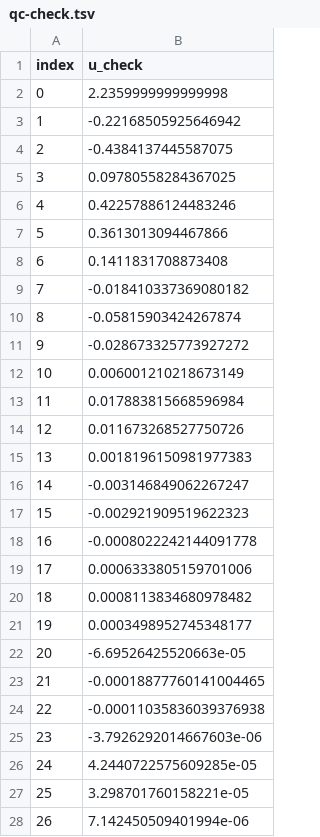
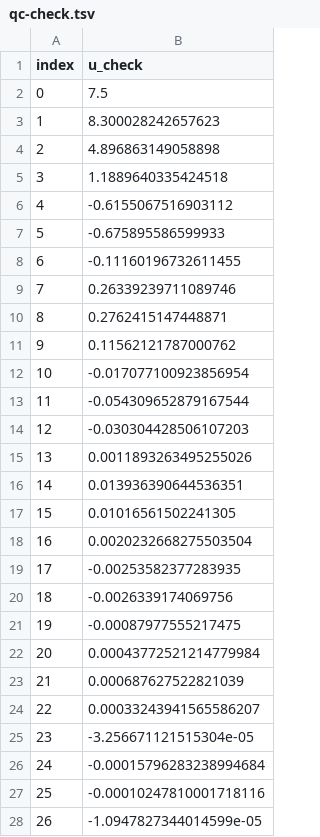
Before and after one commit to august-siu/siu-mod8-project-07, a TSV file: qc-check.tsv, drawn as a sheet; only a part is shown; the diff covers the shown part only.

```diff
--- a/qc-check.tsv
+++ b/qc-check.tsv
@@ -1,28 +1,28 @@
 index	u_check
-0	2.2359999999999998
-1	-0.22168505925646942
-2	-0.4384137445587075
-3	0.09780558284367025
-4	0.42257886124483246
-5	0.3613013094467866
-6	0.1411831708873408
-7	-0.018410337369080182
-8	-0.05815903424267874
-9	-0.028673325773927272
-10	0.006001210218673149
-11	0.017883815668596984
-12	0.011673268527750726
-13	0.0018196150981977383
-14	-0.003146849062267247
-15	-0.002921909519622323
-16	-0.0008022242144091778
-17	0.0006333805159701006
-18	0.0008113834680978482
-19	0.0003498952745348177
-20	-6.69526425520663e-05
-21	-0.00018877760141004465
-22	-0.00011035836039376938
-23	-3.7926292014667603e-06
-24	4.2440722575609285e-05
-25	3.298701760158221e-05
-26	7.142450509401994e-06
+0	7.5
+1	8.300028242657623
+2	4.896863149058898
+3	1.1889640335424518
+4	-0.6155067516903112
+5	-0.675895586599933
+6	-0.11160196732611455
+7	0.26339239711089746
+8	0.2762415147448871
+9	0.11562121787000762
+10	-0.017077100923856954
+11	-0.054309652879167544
+12	-0.030304428506107203
+13	0.0011893263495255026
+14	0.013936390644536351
+15	0.01016561502241305
+16	0.0020232668275503504
+17	-0.00253582377283935
+18	-0.0026339174069756
+19	-0.00087977555217475
+20	0.00043772521214779984
+21	0.000687627522821039
+22	0.00033243941565586207
+23	-3.256671121515304e-05
+24	-0.00015796283238994684
+25	-0.00010247810001718116
+26	-1.0947827344014599e-05
```
Also changed, not shown: 73 edited cells elsewhere in this file, 1 other file.
